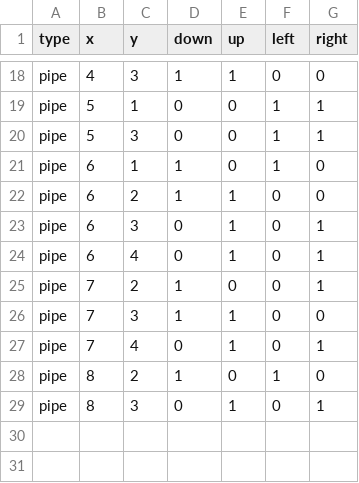
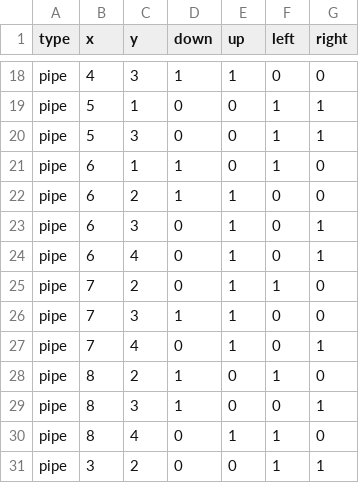
Before and after one commit to ilobednarz/plumber_game, a CSV file: levels/pipes_level_2.csv, drawn as a sheet; only a part is shown, gaps mark what is left out.

```diff
--- a/levels/pipes_level_2.csv
+++ b/levels/pipes_level_2.csv
@@ -24,3 +24,3 @@ pipe,6,3,0,1,0,1
 pipe,6,4,0,1,0,1
-pipe,7,2,1,0,0,1
+pipe,7,2,0,1,1,0
 pipe,7,3,1,1,0,0
@@ -28,2 +28,4 @@ pipe,7,4,0,1,0,1
 pipe,8,2,1,0,1,0
-pipe,8,3,0,1,0,1
+pipe,8,3,1,0,0,1
+pipe,8,4,0,1,1,0
+pipe,3,2,0,0,1,1
```
Also changed, not shown: levels/pipes_level_1.csv, 3 other files.
